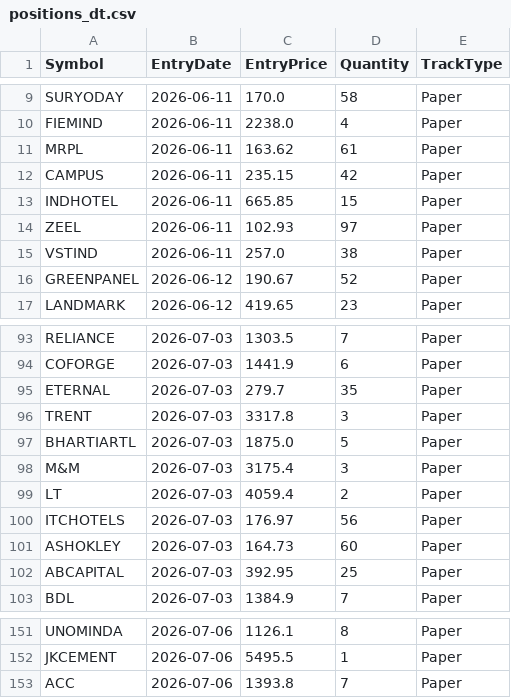
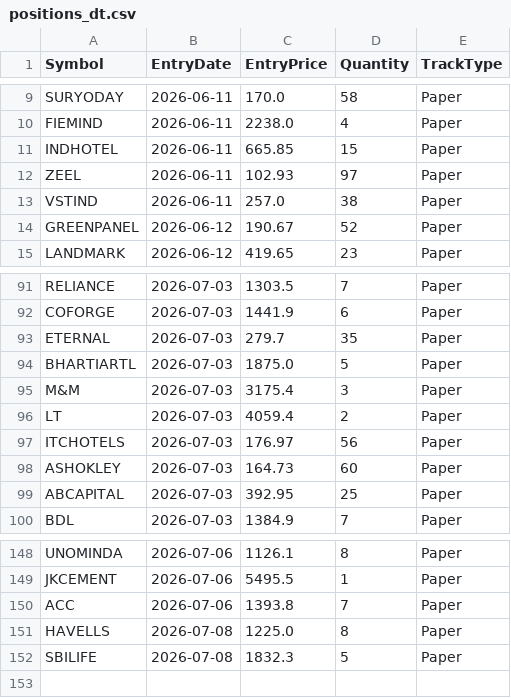
Before and after one commit to finnyrajmann/nse-dual_trend, a CSV file: data/positions_dt.csv, drawn as a sheet; only a part is shown, gaps mark what is left out.

Commit message:
Auto-update — 2026-07-08

```diff
--- a/data/positions_dt.csv
+++ b/data/positions_dt.csv
@@ -10,4 +10,2 @@ SURYODAY,2026-06-11,170.0,58,Paper
 FIEMIND,2026-06-11,2238.0,4,Paper
-MRPL,2026-06-11,163.62,61,Paper
-CAMPUS,2026-06-11,235.15,42,Paper
 INDHOTEL,2026-06-11,665.85,15,Paper
@@ -95,3 +93,2 @@ COFORGE,2026-07-03,1441.9,6,Paper
 ETERNAL,2026-07-03,279.7,35,Paper
-TRENT,2026-07-03,3317.8,3,Paper
 BHARTIARTL,2026-07-03,1875.0,5,Paper
@@ -153 +150,3 @@ JKCEMENT,2026-07-06,5495.5,1,Paper
 ACC,2026-07-06,1393.8,7,Paper
+HAVELLS,2026-07-08,1225.0,8,Paper
+SBILIFE,2026-07-08,1832.3,5,Paper
```
